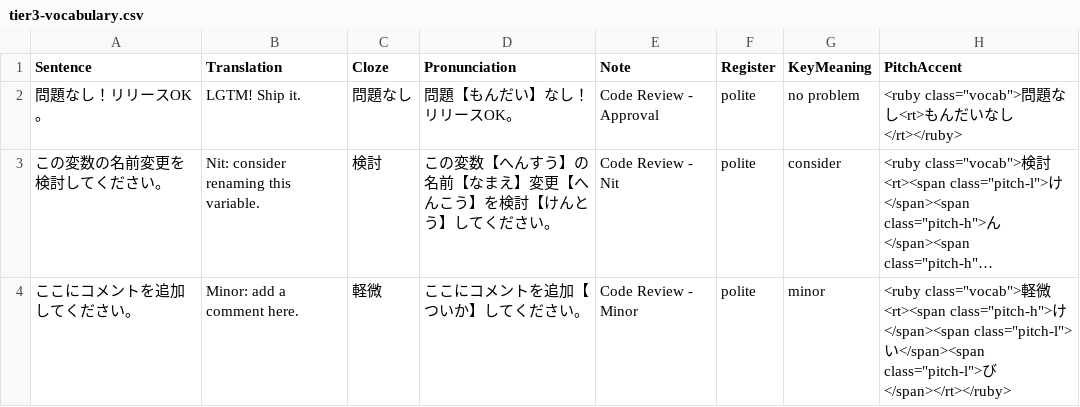
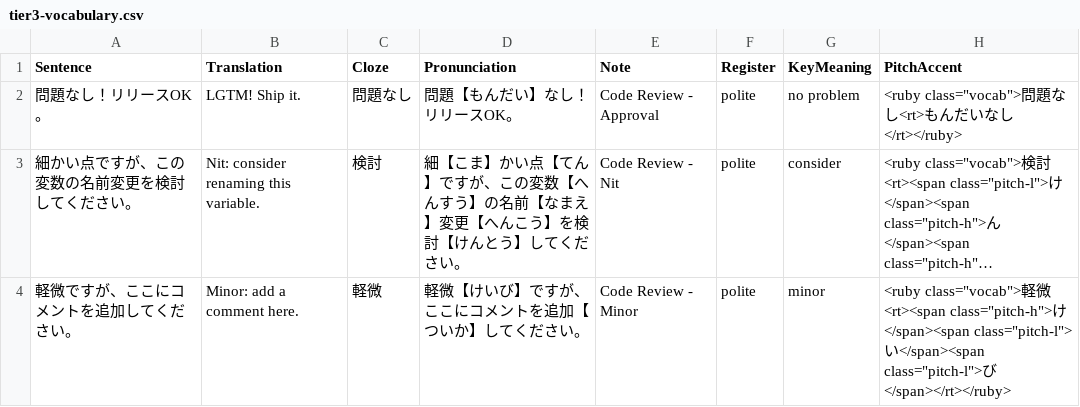
Before and after one commit to KakkoiDev/nihongo-it-anki, a CSV file: decks/it-vocab/tier3-vocabulary.csv, drawn as a sheet; only a part is shown; long unchanged cells end in …; the diff covers the shown part only; the diff names each change by its address in the sheet, - before the commit and + after, or states it on an @@ line.

```diff
--- a/decks/it-vocab/tier3-vocabulary.csv
+++ b/decks/it-vocab/tier3-vocabulary.csv
-A3 (Sentence): この変数の名前変更を検討してください。
+A3 (Sentence): 細かい点ですが、この変数の名前変更を検討してください。
-D3 (Pronunciation): この変数…
+D3 (Pronunciation): 細【こま】かい点【てん】ですが、この変数…
-A4 (Sentence): ここにコメントを追加してください。
+A4 (Sentence): 軽微ですが、ここにコメントを追加してください。
-D4 (Pronunciation): ここにコメントを追加【ついか】してください。
+D4 (Pronunciation): 軽微【けいび】ですが、ここにコメントを追加【ついか】してください。
```
Also changed, not shown: 12 edited cells elsewhere in this file, decks/it-vocab/tier2-vocabulary.csv, decks/it-vocab/tier4-vocabulary.csv, 5 other files.
